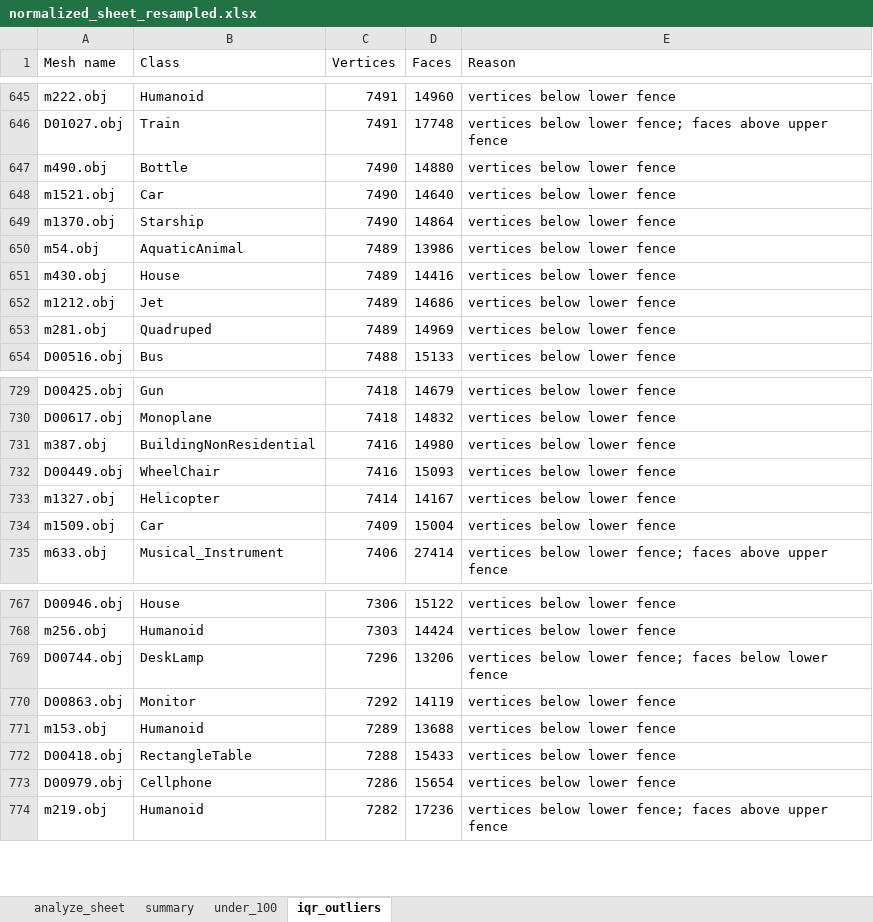
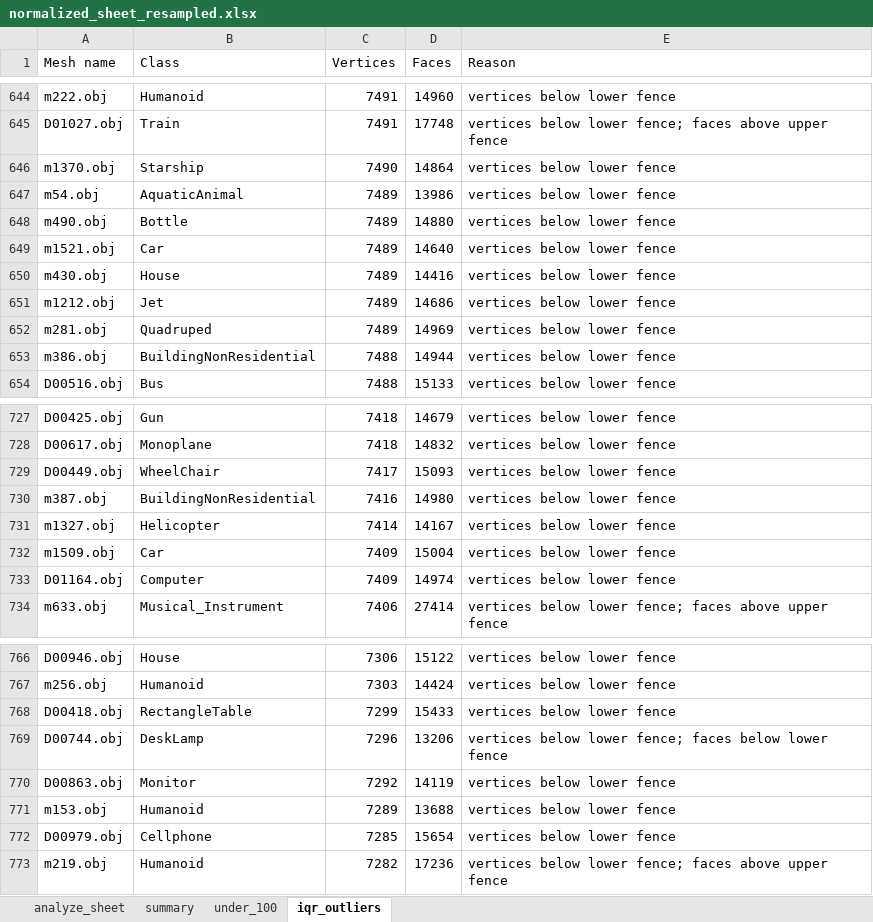
Before and after one commit to Vylsa/MultimediaRetrieval-Project, an Excel workbook: normalized_sheet_resampled.xlsx, sheet iqr_outliers, drawn as a sheet; only a part is shown, gaps mark what is left out; values as stored, in another font and other column widths than the file's, no borders; removed rows and columns are numbered as before the commit, all else as after; the diff covers the shown part only; the diff names each change by its address in the sheet, - before the commit and + after, or states it on an @@ line.

```diff
--- a/normalized_sheet_resampled.xlsx (sheet iqr_outliers)
+++ b/normalized_sheet_resampled.xlsx (sheet iqr_outliers)
-row 647: m490.obj | Bottle | 7490 | 14880 | vertices below lower fence
-row 648: m1521.obj | Car | 7490 | 14640 | vertices below lower fence
+row 648: m490.obj | Bottle | 7489 | 14880 | vertices below lower fence
+row 649: m1521.obj | Car | 7489 | 14640 | vertices below lower fence
+row 653: m386.obj | BuildingNonResidential | 7488 | 14944 | vertices below lower fence
+row 729: D00449.obj | WheelChair | 7417 | 15093 | vertices below lower fence
-row 732: D00449.obj | WheelChair | 7416 | 15093 | vertices below lower fence
+row 733: D01164.obj | Computer | 7409 | 14974 | vertices below lower fence
+row 768: D00418.obj | RectangleTable | 7299 | 15433 | vertices below lower fence
-row 772: D00418.obj | RectangleTable | 7288 | 15433 | vertices below lower fence
-C772 (Vertices): 7286
+C772 (Vertices): 7285
```
Also changed, not shown: 9 added rows, 12 removed rows and 5 edited cells elsewhere in this sheet, sheet analyze_sheet, sheet summary, formulas that keep their value, charts or pictures, 1 other file.
